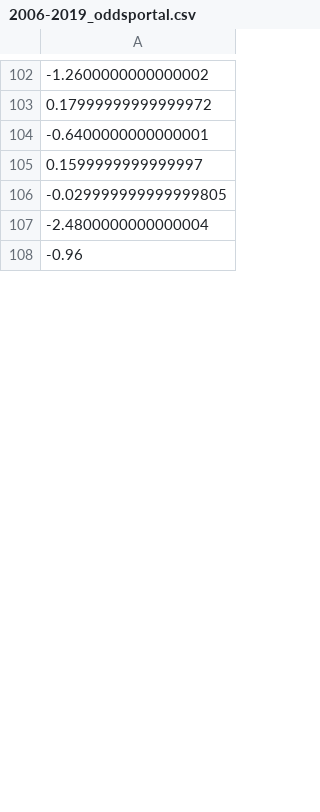
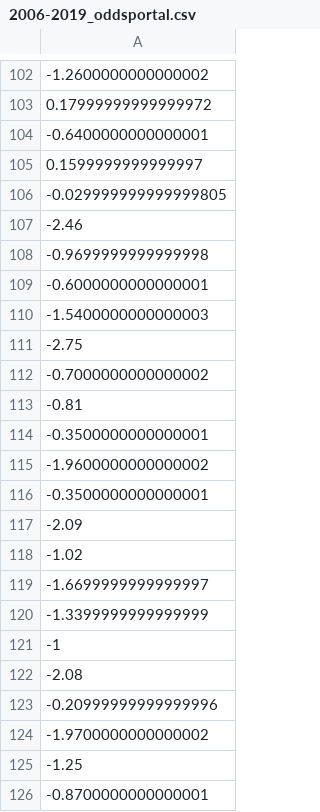
Before and after one commit to braydentang1/NHLPlayoffs, a CSV file: data/processed/2006-2019_oddsportal.csv, drawn as a sheet; only a part is shown, gaps mark what is left out; the shorter side is filled out with more unchanged rows; the diff covers the shown part only; the diff names each change by its address in the sheet, - before the commit and + after, or states it on an @@ line.

```diff
--- a/data/processed/2006-2019_oddsportal.csv
+++ b/data/processed/2006-2019_oddsportal.csv
-A107: -2.4800000000000004
+A107: -2.46
+row 108: -0.9699999999999998
+row 109: -0.6000000000000001
+row 110: -1.5400000000000003
+row 111: -2.75
+row 112: -0.7000000000000002
+row 113: -0.81
+row 114: -0.3500000000000001
+row 115: -1.9600000000000002
+row 116: -0.3500000000000001
+row 117: -2.09
-row 192: -1.02
+row 118: -1.02
+row 119: -1.6699999999999997
+row 120: -1.3399999999999999
-row 152: -1
+row 121: -1
+row 122: -2.08
+row 123: -0.20999999999999996
+row 124: -1.9700000000000002
+row 125: -1.25
-row 198: -0.8700000000000001
+row 126: -0.8700000000000001
```
Also changed, not shown: 46 added rows, 62 removed rows, 12 moved rows and 23 edited cells elsewhere in this file, data/processed/2006-2019_hockey-reference_aggregated.csv, data/processed/2008-2019_naturalstattrick_scf.csv, 30 other files.
